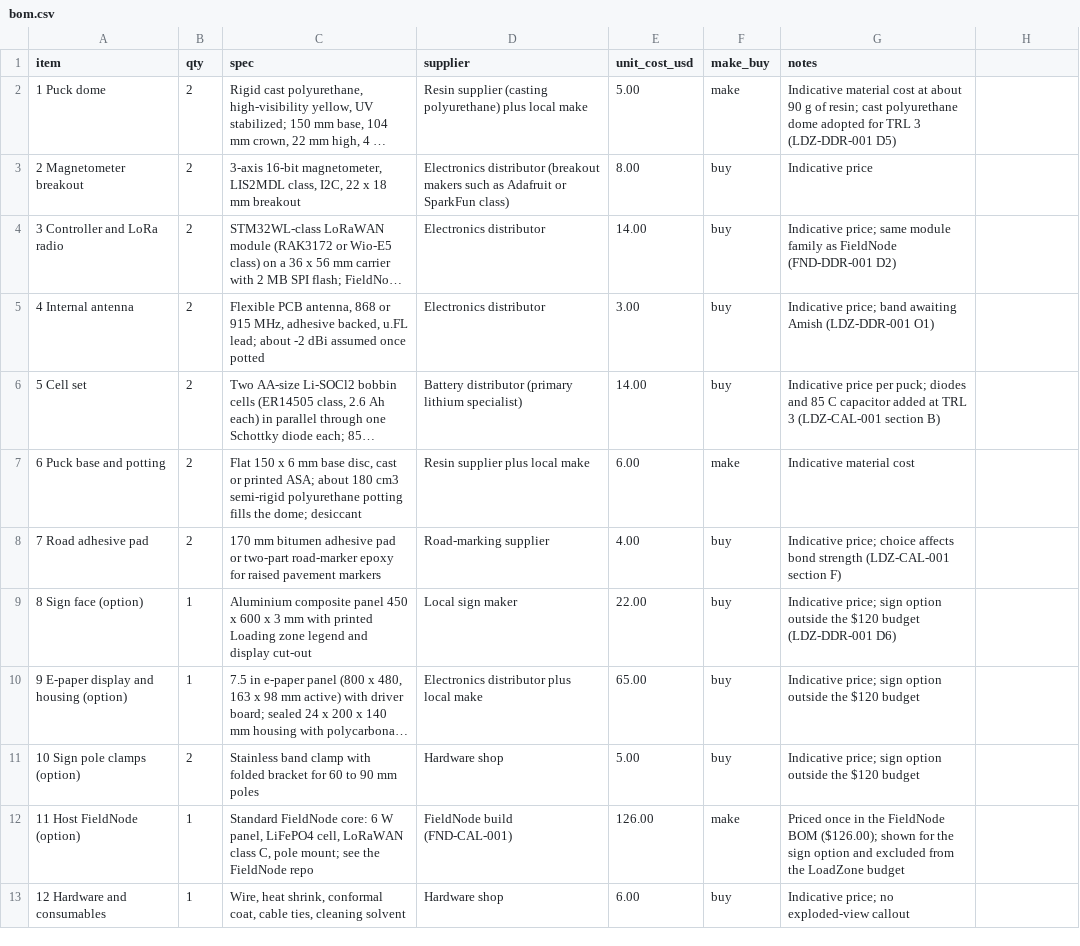
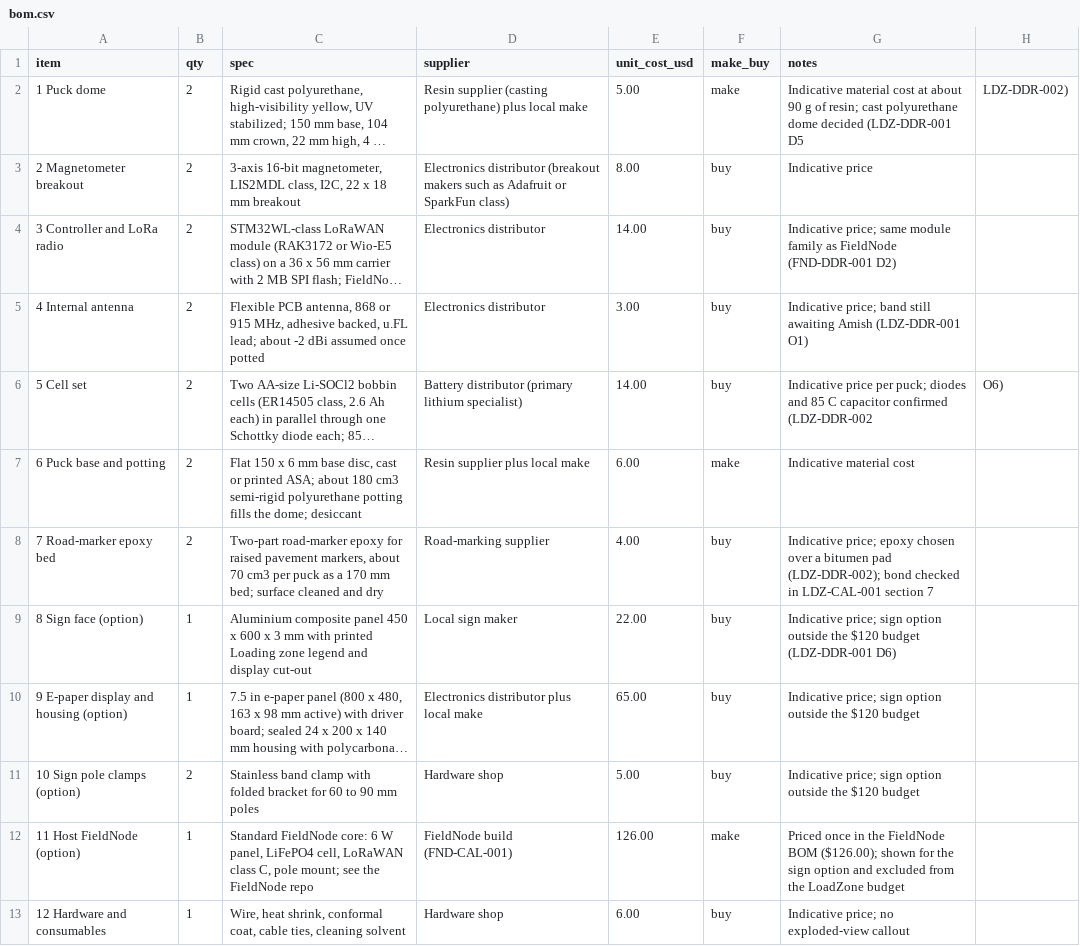
Before and after one commit to BoujeeEnjinia1701/loadzone, a CSV file: bom/bom.csv, drawn as a sheet; long unchanged cells end in …; the diff names each change by its address in the sheet, - before the commit and + after, or states it on an @@ line.

```diff
--- a/bom/bom.csv
+++ b/bom/bom.csv
-G2 (notes): …polyurethane dome adopted for TRL 3 (LDZ-DDR-001 D5)
+G2 (notes): …polyurethane dome decided (LDZ-DDR-001 D5
-H2: (empty)
+H2: LDZ-DDR-002)
-G5 (notes): …price; band awaiting Amish…
+G5 (notes): …price; band still awaiting Amish…
-G6 (notes): …C capacitor added at TRL 3 (LDZ-CAL-001 section B)
+G6 (notes): …C capacitor confirmed (LDZ-DDR-002
-H6: (empty)
+H6: O6)
-A8 (item): 7 Road adhesive pad
+A8 (item): 7 Road-marker epoxy bed
-C8 (spec): 170 mm bitumen adhesive pad or two-part road-marker epoxy for raised pavement markers
+C8 (spec): Two-part road-marker epoxy for raised pavement markers, about 70 cm3 per puck as a 170 mm bed; surface cleaned and dry
-G8 (notes): Indicative price; choice affects bond strength (LDZ-CAL-001 section F)
+G8 (notes): Indicative price; epoxy chosen over a bitumen pad (LDZ-DDR-002); bond checked in LDZ-CAL-001 section 7
```
Also changed, not shown: docs/04-calcs/results.csv, 39 other files.
